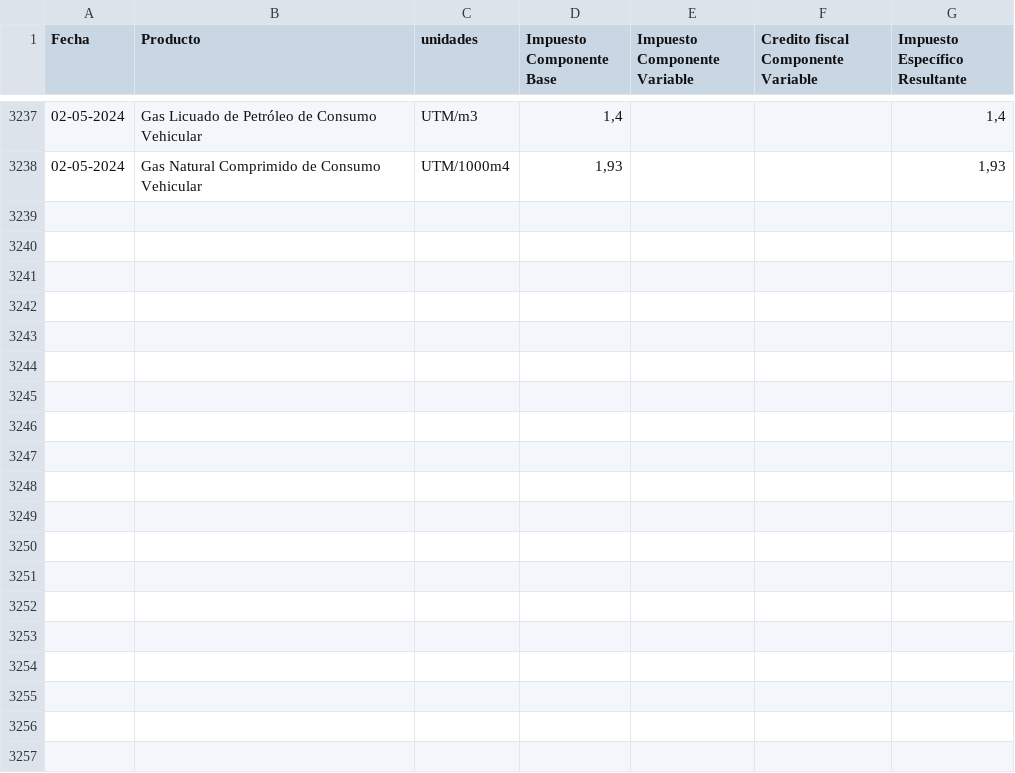
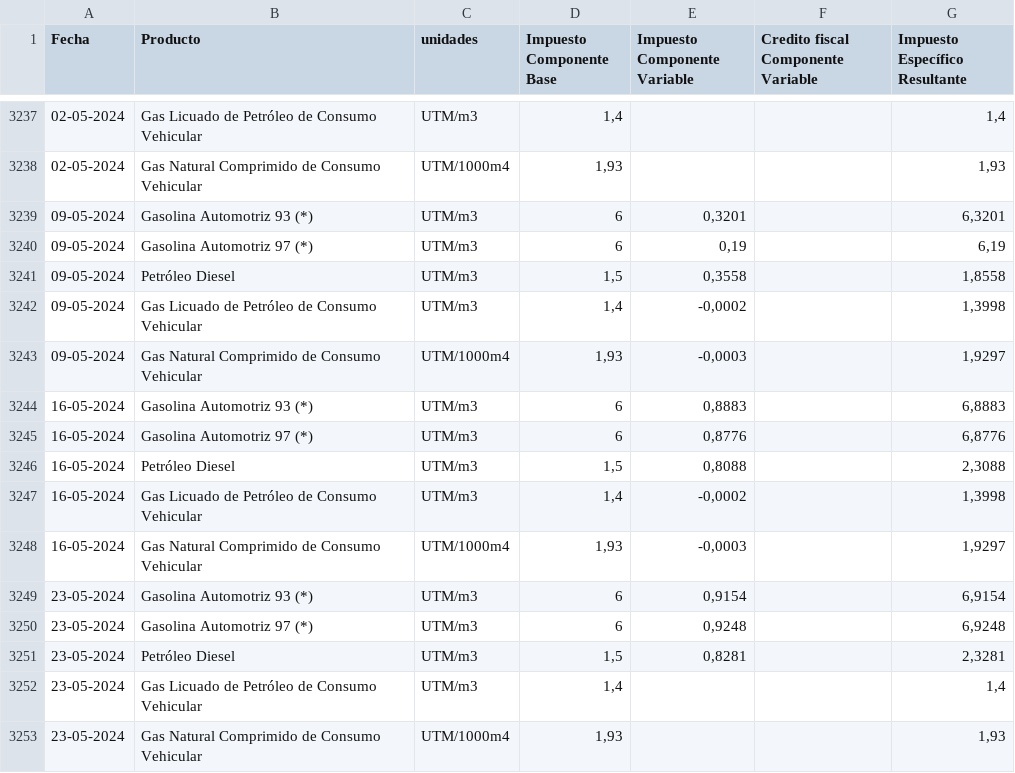
Before and after one commit to peterguhl/mepcp, a CSV file: mepco.csv, drawn as a sheet; only a part is shown, gaps mark what is left out; the diff names each change by its address in the sheet, - before the commit and + after, or states it on an @@ line.

Commit message:
Update mepco.csv

```diff
--- a/mepco.csv
+++ b/mepco.csv
+row 3239: 09-05-2024 | Gasolina Automotriz 93 (*) | UTM/m3 | 6 | 0,3201 |  | 6,3201
+row 3240: 09-05-2024 | Gasolina Automotriz 97 (*) | UTM/m3 | 6 | 0,19 |  | 6,19
+row 3241: 09-05-2024 | Petróleo Diesel | UTM/m3 | 1,5 | 0,3558 |  | 1,8558
+row 3242: 09-05-2024 | Gas Licuado de Petróleo de Consumo Vehicular | UTM/m3 | 1,4 | -0,0002 |  | 1,3998
+row 3243: 09-05-2024 | Gas Natural Comprimido de Consumo Vehicular | UTM/1000m4 | 1,93 | -0,0003 |  | 1,9297
+row 3244: 16-05-2024 | Gasolina Automotriz 93 (*) | UTM/m3 | 6 | 0,8883 |  | 6,8883
+row 3245: 16-05-2024 | Gasolina Automotriz 97 (*) | UTM/m3 | 6 | 0,8776 |  | 6,8776
+row 3246: 16-05-2024 | Petróleo Diesel | UTM/m3 | 1,5 | 0,8088 |  | 2,3088
+row 3247: 16-05-2024 | Gas Licuado de Petróleo de Consumo Vehicular | UTM/m3 | 1,4 | -0,0002 |  | 1,3998
+row 3248: 16-05-2024 | Gas Natural Comprimido de Consumo Vehicular | UTM/1000m4 | 1,93 | -0,0003 |  | 1,9297
+row 3249: 23-05-2024 | Gasolina Automotriz 93 (*) | UTM/m3 | 6 | 0,9154 |  | 6,9154
+row 3250: 23-05-2024 | Gasolina Automotriz 97 (*) | UTM/m3 | 6 | 0,9248 |  | 6,9248
+row 3251: 23-05-2024 | Petróleo Diesel | UTM/m3 | 1,5 | 0,8281 |  | 2,3281
+row 3252: 23-05-2024 | Gas Licuado de Petróleo de Consumo Vehicular | UTM/m3 | 1,4 |  |  | 1,4
+row 3253: 23-05-2024 | Gas Natural Comprimido de Consumo Vehicular | UTM/1000m4 | 1,93 |  |  | 1,93
```
